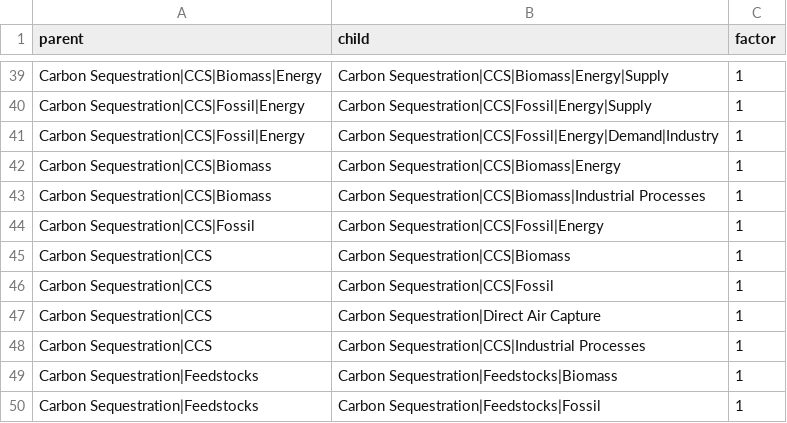
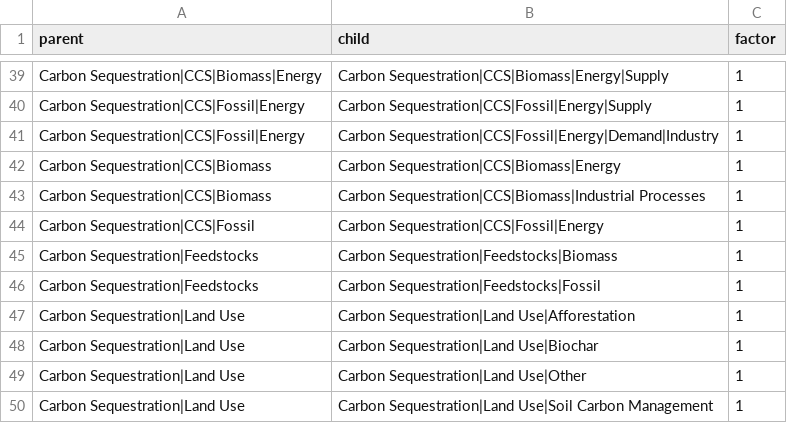
Before and after one commit to tonnrueter/piamInterfaces, a CSV file: inst/summations/summation_groups_AR6.csv, drawn as a sheet; only a part is shown, gaps mark what is left out; the shorter side is filled out with more unchanged rows.

Commit message:
remove one CDR summation group from AR6
not satisfied anymore https://github.com/pik-piam/remind2/issues/552

```diff
--- a/inst/summations/summation_groups_AR6.csv
+++ b/inst/summations/summation_groups_AR6.csv
@@ -44,6 +44,2 @@ Carbon Sequestration|CCS|Biomass;Carbon Sequestration|CCS|Biomass|Industrial Pro
 Carbon Sequestration|CCS|Fossil;Carbon Sequestration|CCS|Fossil|Energy;1
-Carbon Sequestration|CCS;Carbon Sequestration|CCS|Biomass;1
-Carbon Sequestration|CCS;Carbon Sequestration|CCS|Fossil;1
-Carbon Sequestration|CCS;Carbon Sequestration|Direct Air Capture;1
-Carbon Sequestration|CCS;Carbon Sequestration|CCS|Industrial Processes;1
 Carbon Sequestration|Feedstocks;Carbon Sequestration|Feedstocks|Biomass;1
```
